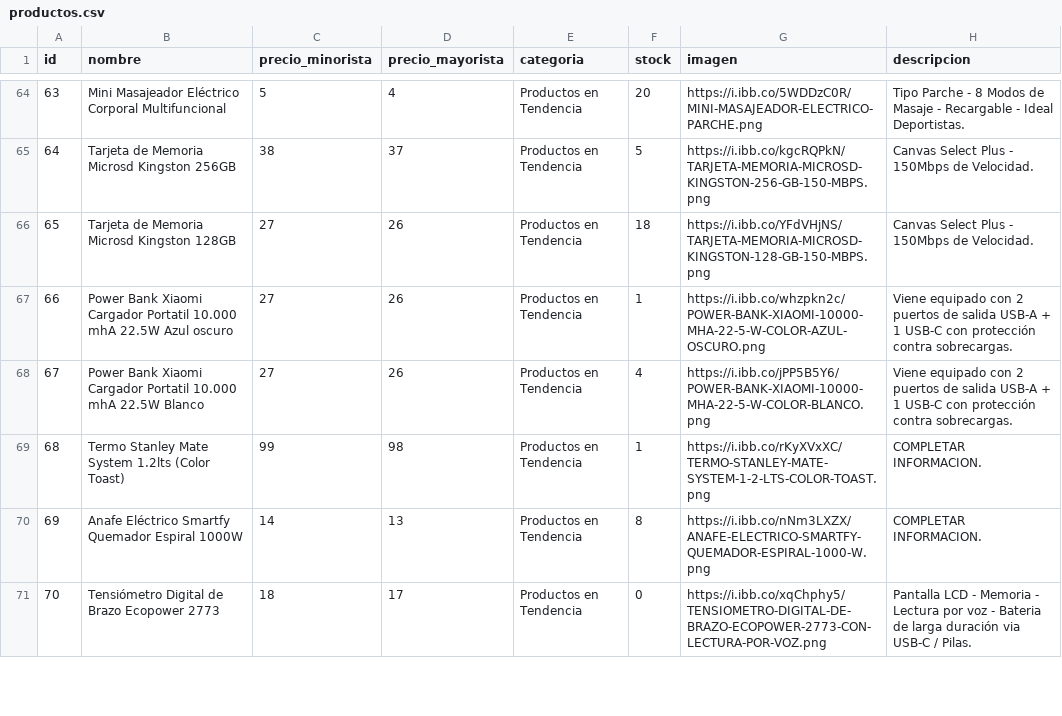
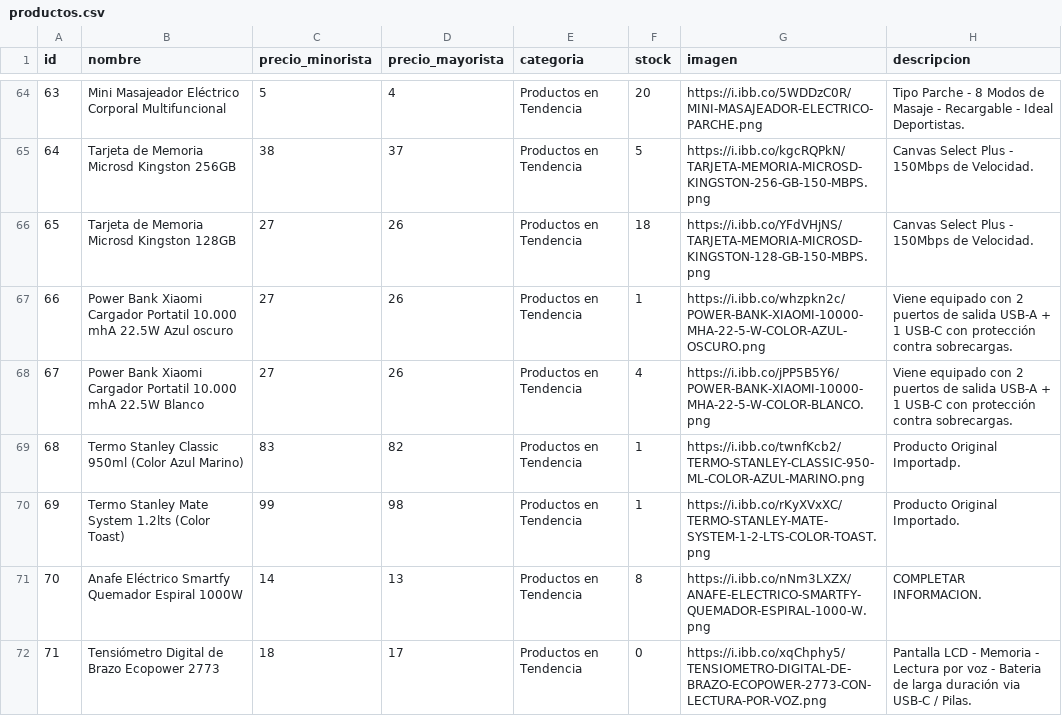
Before and after one commit to Mirtasotelli/CATALOGO, a CSV file: productos.csv, drawn as a sheet; only a part is shown, gaps mark what is left out; addresses are those after the commit; the diff names each change by its address in the sheet, - before the commit and + after, or states it on an @@ line.

Commit message:
Update productos.csv

```diff
--- a/productos.csv
+++ b/productos.csv
+row 69: 68 | Termo Stanley Classic 950ml (Color Azul Marino) | 83 | 82 | Productos en Tendencia | 1 | https://i.ibb.co/twnfKcb2/TERMO-STANLEY-CLASSIC-950-ML-COLOR-AZUL-MARINO.png | Producto Original Importadp.
@@ column A (id) renumbered from row 70 down @@
-H70 (descripcion): COMPLETAR INFORMACION.
+H70 (descripcion): Producto Original Importado.
```
